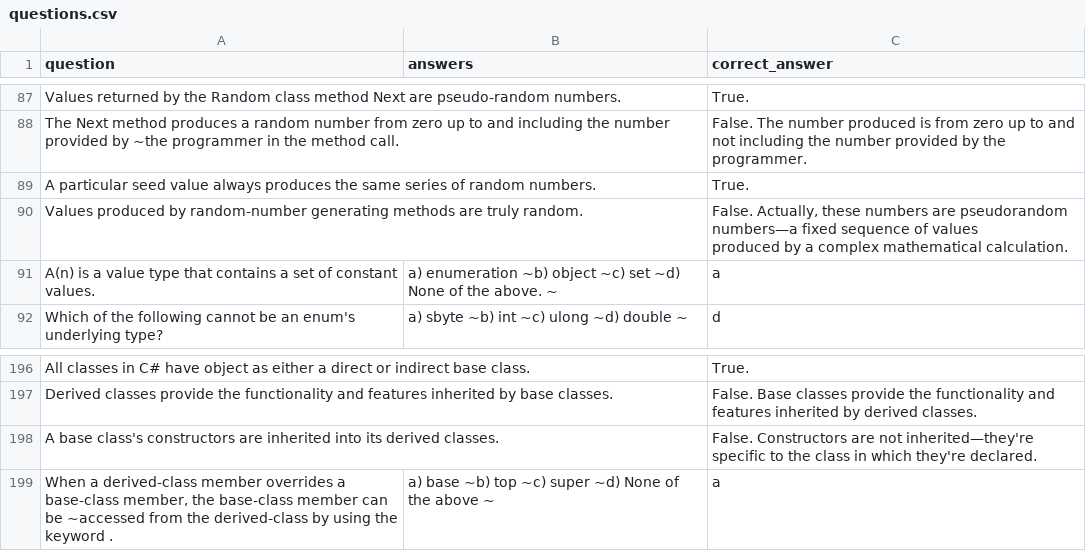
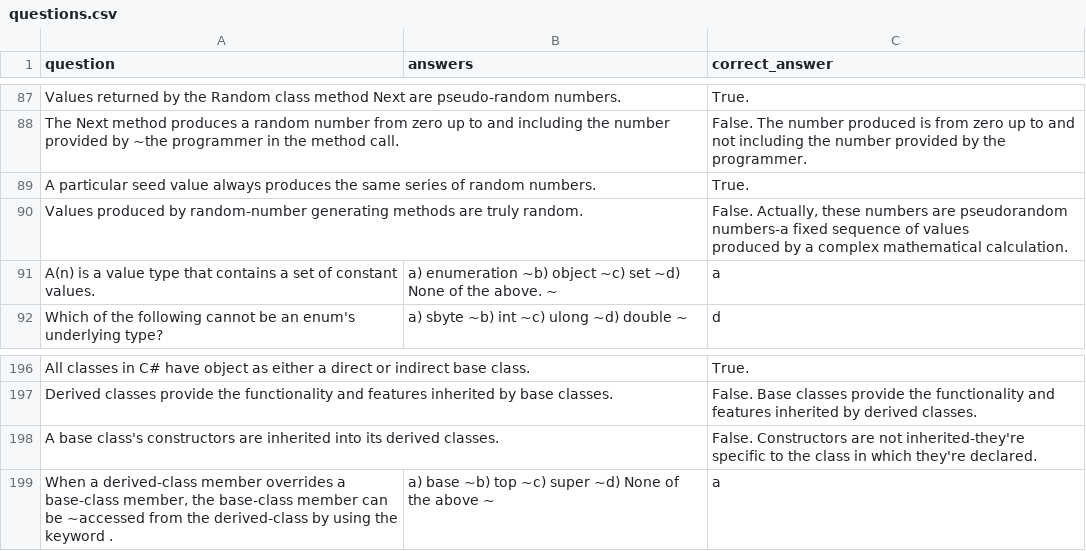
Before and after one commit to tuanyvan/CSharp-Question-Bank-Application, a CSV file: questions.csv, drawn as a sheet; only a part is shown, gaps mark what is left out.

```diff
--- a/questions.csv
+++ b/questions.csv
@@ -110,4 +110,4 @@ programmer. "
 A particular seed value always produces the same series of random numbers.,,True.
-Values produced by random-number generating methods are truly random.,,"False.  Actually, these numbers are pseudorandom numbers—a fixed sequence of values
-produced by a complex mathematical calculation. "
+Values produced by random-number generating methods are truly random.,,"False.  Actually, these numbers are pseudorandom numbers-a fixed sequence of values
+produced by a complex mathematical calculation. "
 A(n)                   is a value type that contains a set of constant values.,a) enumeration ~b) object ~c) set ~d) None of the above. ~,a
@@ -244,4 +244,4 @@ Derived classes provide the functionality and features inherited by base classes
  "
-A base class's constructors are inherited into its derived classes.,,"False. Constructors are not inherited—they're specific to the class in which they're declared.
- "
+A base class's constructors are inherited into its derived classes.,,"False. Constructors are not inherited-they're specific to the class in which they're declared.
+ "
 " When  a  derived-class  member  overrides  a  base-class  member,  the  base-class  member  can  be ~accessed from the derived-class by using the keyword                       .",a) base ~b) top ~c) super ~d) None of the above ~,a
```
Also changed, not shown: 1 other file.
